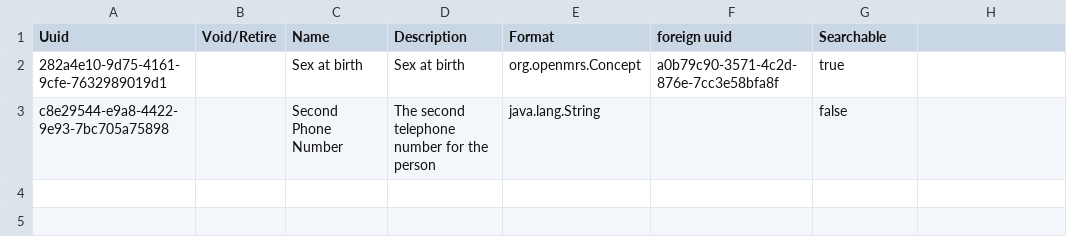
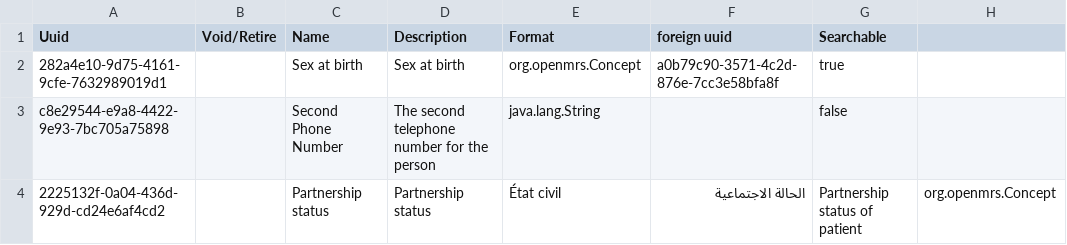
Before and after one commit to MSF-OCG/LIME-EMR, a CSV file: sites/matsapha/configs/openmrs/initializer_config/personattributetypes/matsapha_personattributetypes.csv, drawn as a sheet.

Commit message:
LIME2-1214 Matsapha updates to demopgraphic questions (#416)

```diff
--- a/sites/matsapha/configs/openmrs/initializer_config/personattributetypes/matsapha_personattributetypes.csv
+++ b/sites/matsapha/configs/openmrs/initializer_config/personattributetypes/matsapha_personattributetypes.csv
@@ -3 +3,2 @@ Uuid,Void/Retire,Name,Description,Format,foreign uuid,Searchable
 c8e29544-e9a8-4422-9e93-7bc705a75898,,Second Phone Number,The second telephone number for the person,java.lang.String,,false
+2225132f-0a04-436d-929d-cd24e6af4cd2,,Partnership status,Partnership status,État civil,الحالة الاجتماعية,Partnership status of patient,org.openmrs.Concept,,
```
Also changed, not shown: 1 other file.
